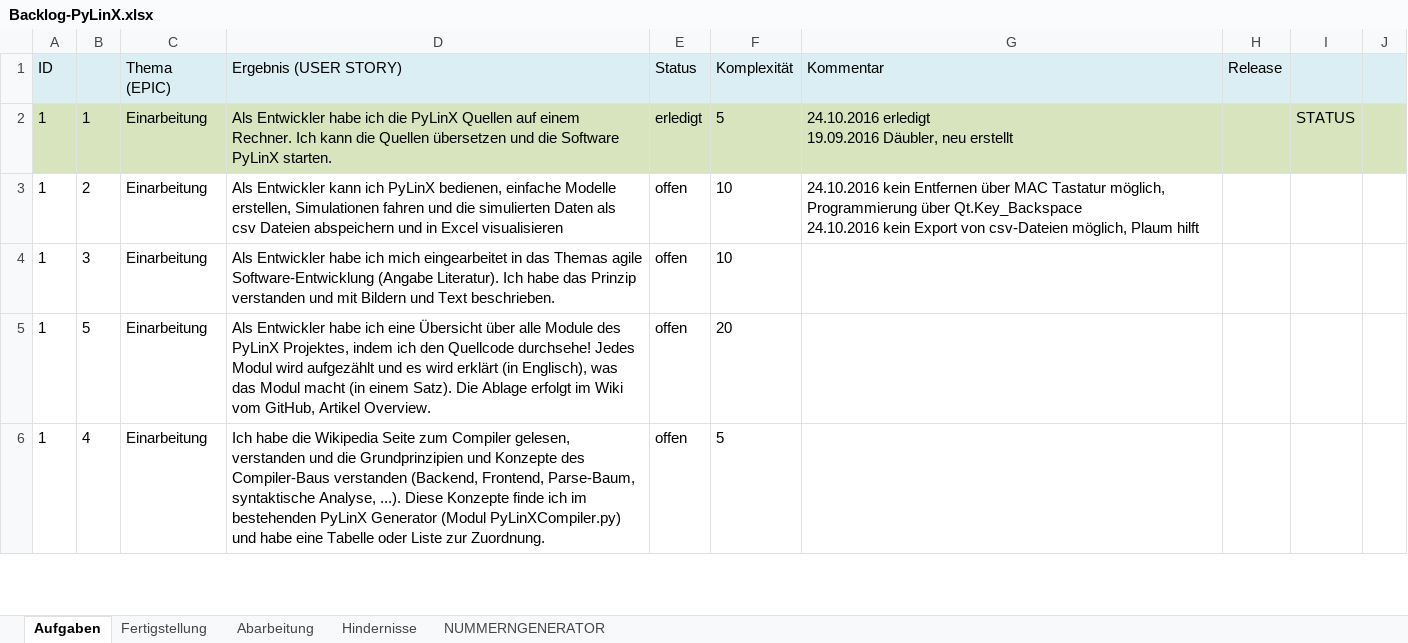
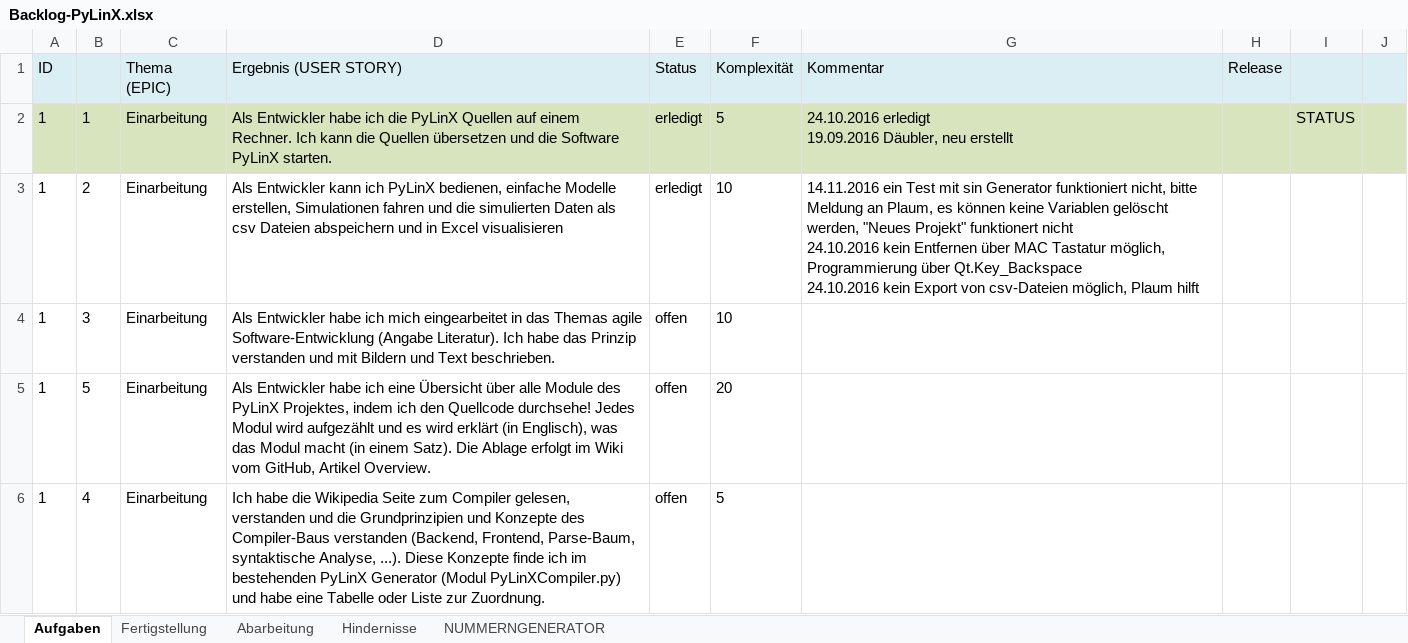
Before and after one commit to ashnansen/PyLinX, an Excel workbook: Concept/Backlog-PyLinX.xlsx, sheet Aufgaben, drawn as a sheet; only a part is shown; values as stored, in another font and other column widths than the file's, no borders; ↵ is a line break in a cell; the diff names each change by its address in the sheet, - before the commit and + after, or states it on an @@ line.

```diff
--- a/Concept/Backlog-PyLinX.xlsx (sheet Aufgaben)
+++ b/Concept/Backlog-PyLinX.xlsx (sheet Aufgaben)
-E3 (Status): offen
+E3 (Status): erledigt
-G3 (Kommentar): 24.10.2016 kein…
+G3 (Kommentar): 14.11.2016 ein Test mit sin Generator funktioniert nicht, bitte Meldung an Plaum, es können keine Variablen gelöscht werden, "Neues Projekt" funktionert nicht ↵ 24.10.2016 kein…
```
Also changed, not shown: sheet Abarbeitung.
